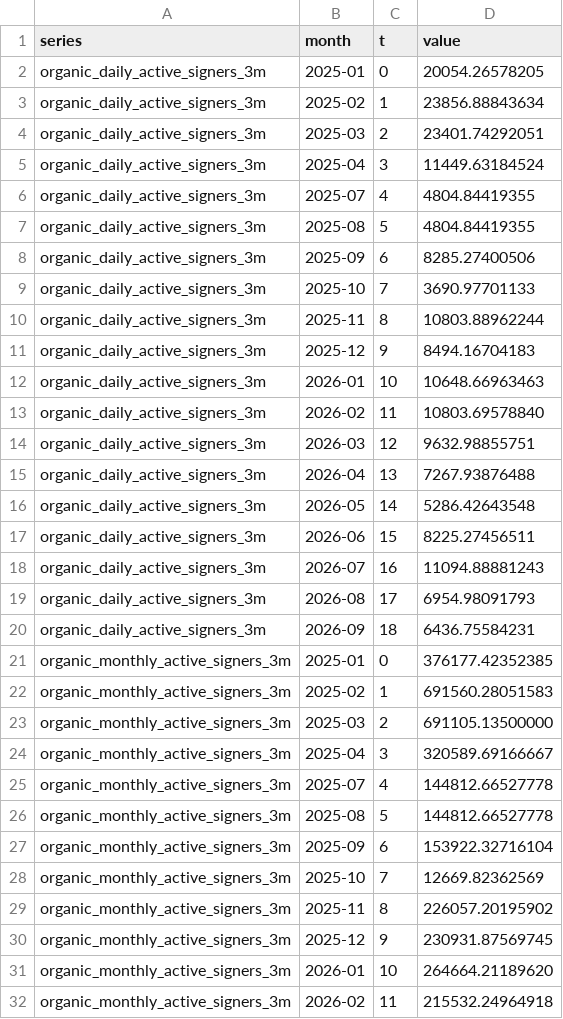
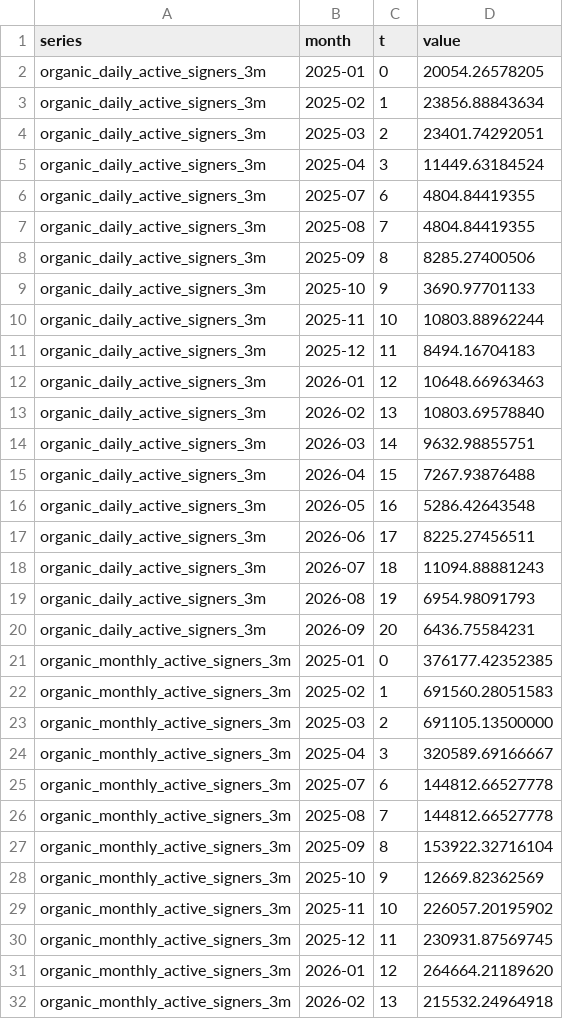
Before and after one commit to soldanoandrea/near-thesis, a CSV file: data/processed/model_adoption_series.csv, drawn as a sheet; only a part is shown; the diff covers the shown part only.

```diff
--- a/data/processed/model_adoption_series.csv
+++ b/data/processed/model_adoption_series.csv
@@ -5,17 +5,17 @@ organic_daily_active_signers_3m,2025-03,2,23401.74292051
 organic_daily_active_signers_3m,2025-04,3,11449.63184524
-organic_daily_active_signers_3m,2025-07,4,4804.84419355
-organic_daily_active_signers_3m,2025-08,5,4804.84419355
-organic_daily_active_signers_3m,2025-09,6,8285.27400506
-organic_daily_active_signers_3m,2025-10,7,3690.97701133
-organic_daily_active_signers_3m,2025-11,8,10803.88962244
-organic_daily_active_signers_3m,2025-12,9,8494.16704183
-organic_daily_active_signers_3m,2026-01,10,10648.66963463
-organic_daily_active_signers_3m,2026-02,11,10803.69578840
-organic_daily_active_signers_3m,2026-03,12,9632.98855751
-organic_daily_active_signers_3m,2026-04,13,7267.93876488
-organic_daily_active_signers_3m,2026-05,14,5286.42643548
-organic_daily_active_signers_3m,2026-06,15,8225.27456511
-organic_daily_active_signers_3m,2026-07,16,11094.88881243
-organic_daily_active_signers_3m,2026-08,17,6954.98091793
-organic_daily_active_signers_3m,2026-09,18,6436.75584231
+organic_daily_active_signers_3m,2025-07,6,4804.84419355
+organic_daily_active_signers_3m,2025-08,7,4804.84419355
+organic_daily_active_signers_3m,2025-09,8,8285.27400506
+organic_daily_active_signers_3m,2025-10,9,3690.97701133
+organic_daily_active_signers_3m,2025-11,10,10803.88962244
+organic_daily_active_signers_3m,2025-12,11,8494.16704183
+organic_daily_active_signers_3m,2026-01,12,10648.66963463
+organic_daily_active_signers_3m,2026-02,13,10803.69578840
+organic_daily_active_signers_3m,2026-03,14,9632.98855751
+organic_daily_active_signers_3m,2026-04,15,7267.93876488
+organic_daily_active_signers_3m,2026-05,16,5286.42643548
+organic_daily_active_signers_3m,2026-06,17,8225.27456511
+organic_daily_active_signers_3m,2026-07,18,11094.88881243
+organic_daily_active_signers_3m,2026-08,19,6954.98091793
+organic_daily_active_signers_3m,2026-09,20,6436.75584231
 organic_monthly_active_signers_3m,2025-01,0,376177.42352385
@@ -24,9 +24,9 @@ organic_monthly_active_signers_3m,2025-03,2,691105.13500000
 organic_monthly_active_signers_3m,2025-04,3,320589.69166667
-organic_monthly_active_signers_3m,2025-07,4,144812.66527778
-organic_monthly_active_signers_3m,2025-08,5,144812.66527778
-organic_monthly_active_signers_3m,2025-09,6,153922.32716104
-organic_monthly_active_signers_3m,2025-10,7,12669.82362569
-organic_monthly_active_signers_3m,2025-11,8,226057.20195902
-organic_monthly_active_signers_3m,2025-12,9,230931.87569745
-organic_monthly_active_signers_3m,2026-01,10,264664.21189620
-organic_monthly_active_signers_3m,2026-02,11,215532.24964918
+organic_monthly_active_signers_3m,2025-07,6,144812.66527778
+organic_monthly_active_signers_3m,2025-08,7,144812.66527778
+organic_monthly_active_signers_3m,2025-09,8,153922.32716104
+organic_monthly_active_signers_3m,2025-10,9,12669.82362569
+organic_monthly_active_signers_3m,2025-11,10,226057.20195902
+organic_monthly_active_signers_3m,2025-12,11,230931.87569745
+organic_monthly_active_signers_3m,2026-01,12,264664.21189620
+organic_monthly_active_signers_3m,2026-02,13,215532.24964918
```
Also changed, not shown: 22 edited cells elsewhere in this file, data/processed/metrics_phase2.csv, data/processed/model_adoption_backtest.csv, 19 other files.
